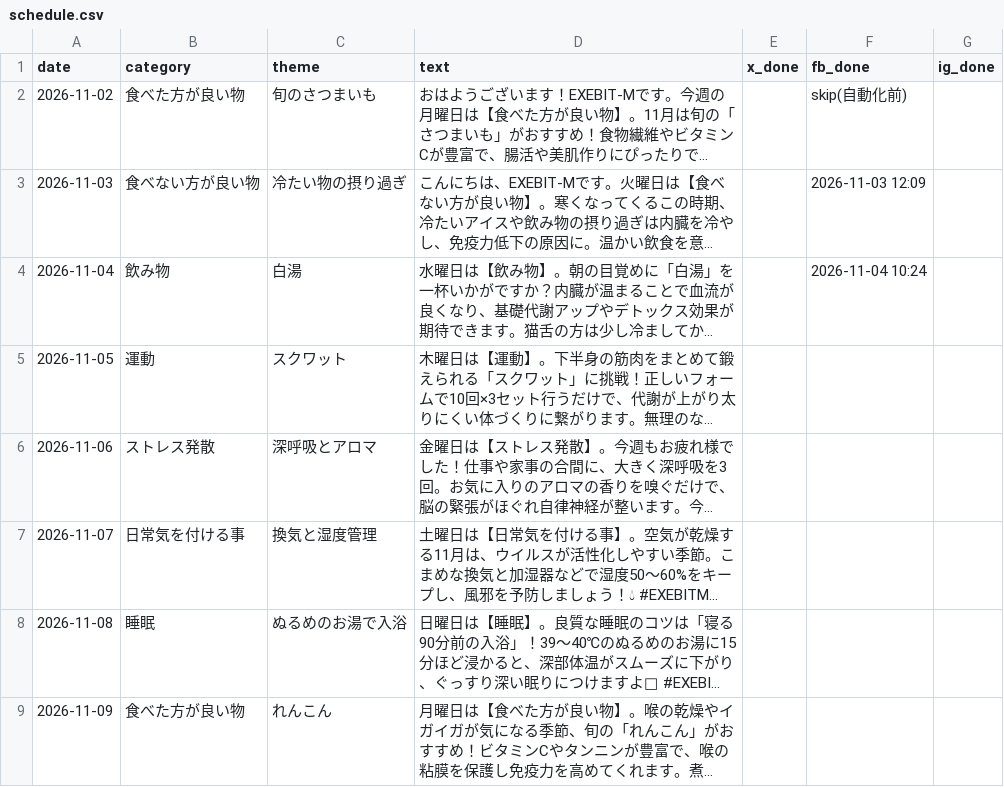
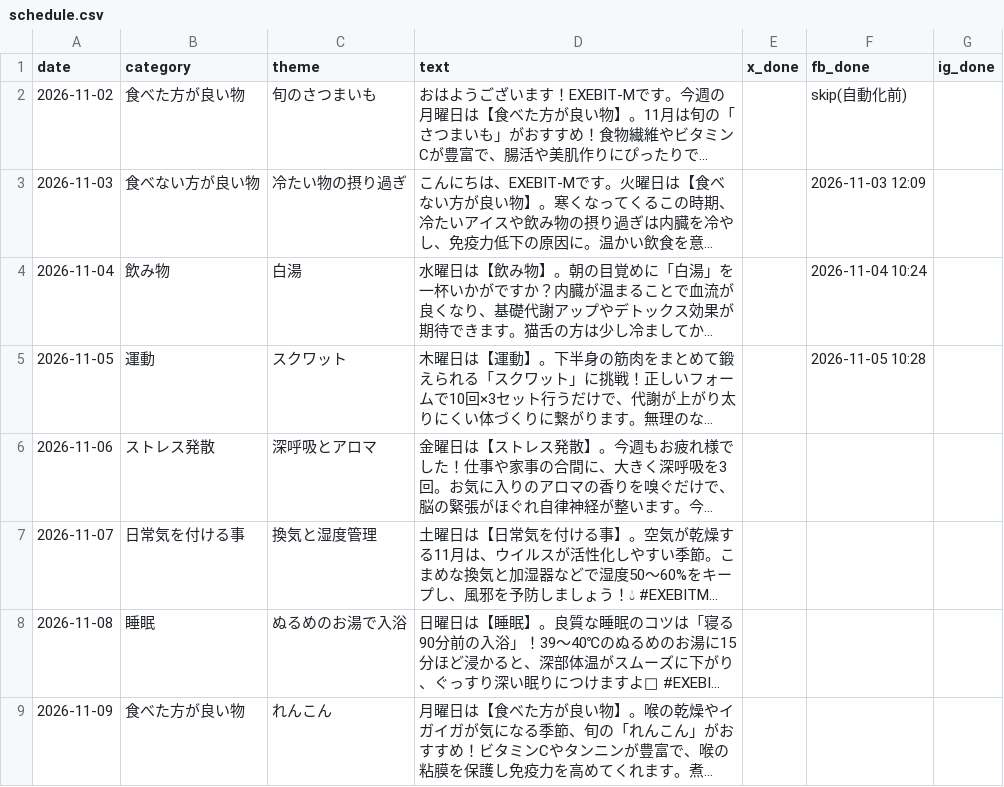
Before and after one commit to chiechiex/exebit-m-sns, a CSV file: schedule.csv, drawn as a sheet; only a part is shown; long unchanged cells end in …; the diff names each change by its address in the sheet, - before the commit and + after, or states it on an @@ line.

```diff
--- a/schedule.csv
+++ b/schedule.csv
-F5 (fb_done): (empty)
+F5 (fb_done): 2026-11-05 10:28
```
